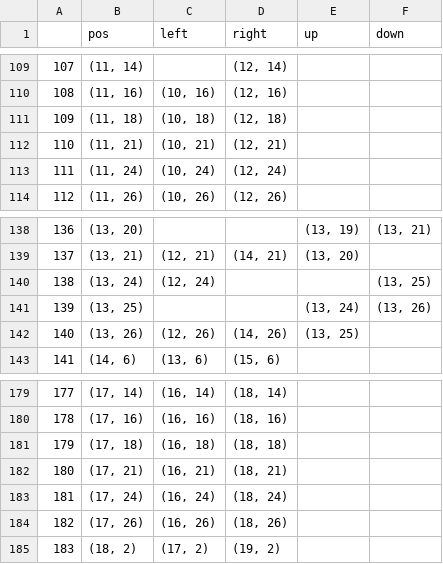
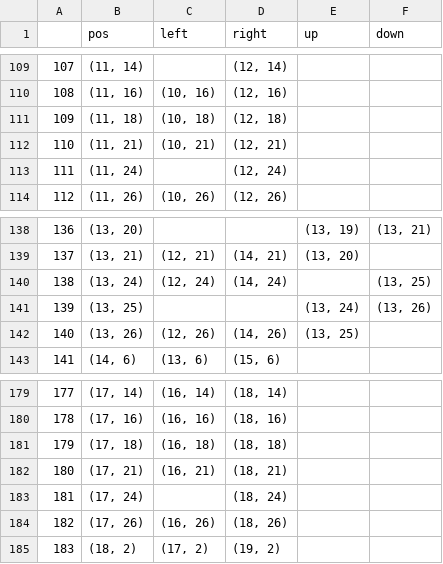
Before and after one commit to wywqzzh/simulation-for-structure-learning, a CSV file: Data/mapMsg/adjacent_map_originalClassic2.csv, drawn as a sheet; only a part is shown, gaps mark what is left out; the diff covers the shown part only; the diff names each change by its address in the sheet, - before the commit and + after, or states it on an @@ line.

```diff
--- a/Data/mapMsg/adjacent_map_originalClassic2.csv
+++ b/Data/mapMsg/adjacent_map_originalClassic2.csv
@@ column A renumbered between rows 81 and 172 @@
-C113 (left): (10, 24)
+C113 (left): (empty)
-D140 (right): (empty)
+D140 (right): (14, 24)
-C183 (left): (16, 24)
+C183 (left): (empty)
```
Also changed, not shown: 2 added rows, 2 removed rows and 3 edited cells elsewhere in this file, Data/mapMsg/map_info_originalClassic2.csv, 3 other files.
